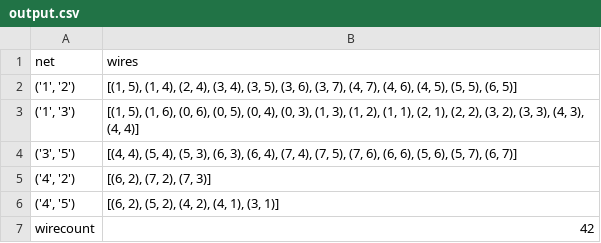
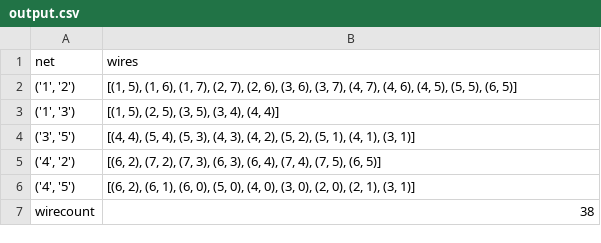
Before and after one commit to zweesing/ZtZProject, a CSV file: output.csv, drawn as a sheet.

```diff
--- a/output.csv
+++ b/output.csv
@@ -1,7 +1,7 @@
 net,wires
-"('1', '2')","[(1, 5), (1, 4), (2, 4), (3, 4), (3, 5), (3, 6), (3, 7), (4, 7), (4, 6), (4, 5), (5, 5), (6, 5)]"
-"('1', '3')","[(1, 5), (1, 6), (0, 6), (0, 5), (0, 4), (0, 3), (1, 3), (1, 2), (1, 1), (2, 1), (2, 2), (3, 2), (3, 3), (4, 3), (4, 4)]"
-"('3', '5')","[(4, 4), (5, 4), (5, 3), (6, 3), (6, 4), (7, 4), (7, 5), (7, 6), (6, 6), (5, 6), (5, 7), (6, 7)]"
-"('4', '2')","[(6, 2), (7, 2), (7, 3)]"
-"('4', '5')","[(6, 2), (5, 2), (4, 2), (4, 1), (3, 1)]"
-wirecount,42
+"('1', '2')","[(1, 5), (1, 6), (1, 7), (2, 7), (2, 6), (3, 6), (3, 7), (4, 7), (4, 6), (4, 5), (5, 5), (6, 5)]"
+"('1', '3')","[(1, 5), (2, 5), (3, 5), (3, 4), (4, 4)]"
+"('3', '5')","[(4, 4), (5, 4), (5, 3), (4, 3), (4, 2), (5, 2), (5, 1), (4, 1), (3, 1)]"
+"('4', '2')","[(6, 2), (7, 2), (7, 3), (6, 3), (6, 4), (7, 4), (7, 5), (6, 5)]"
+"('4', '5')","[(6, 2), (6, 1), (6, 0), (5, 0), (4, 0), (3, 0), (2, 0), (2, 1), (3, 1)]"
+wirecount,38
```
Also changed, not shown: 2 other files.
